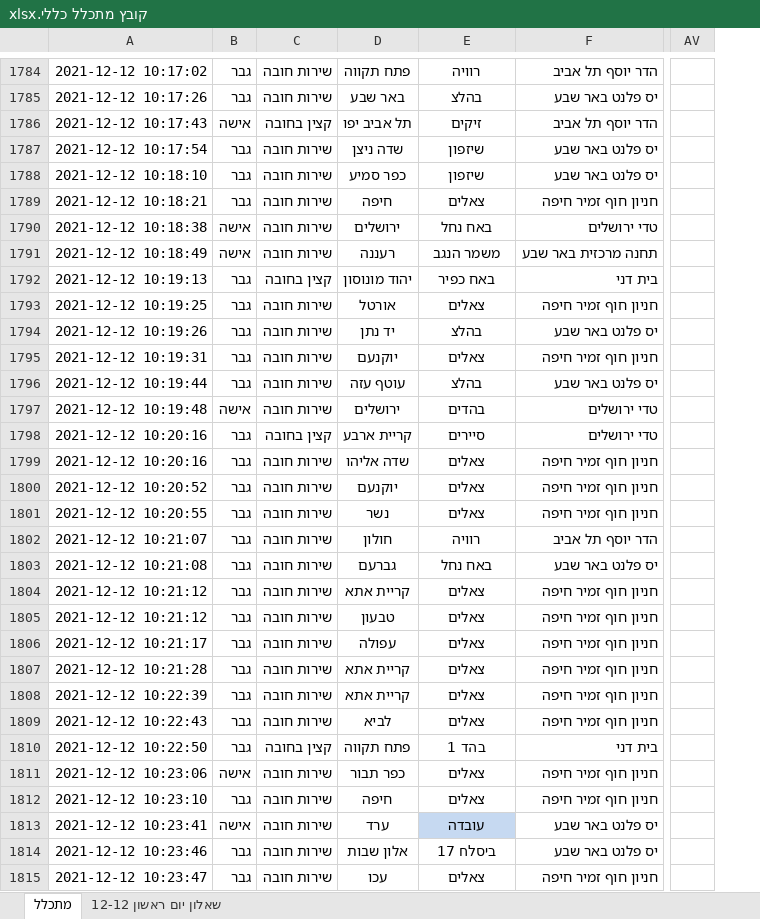
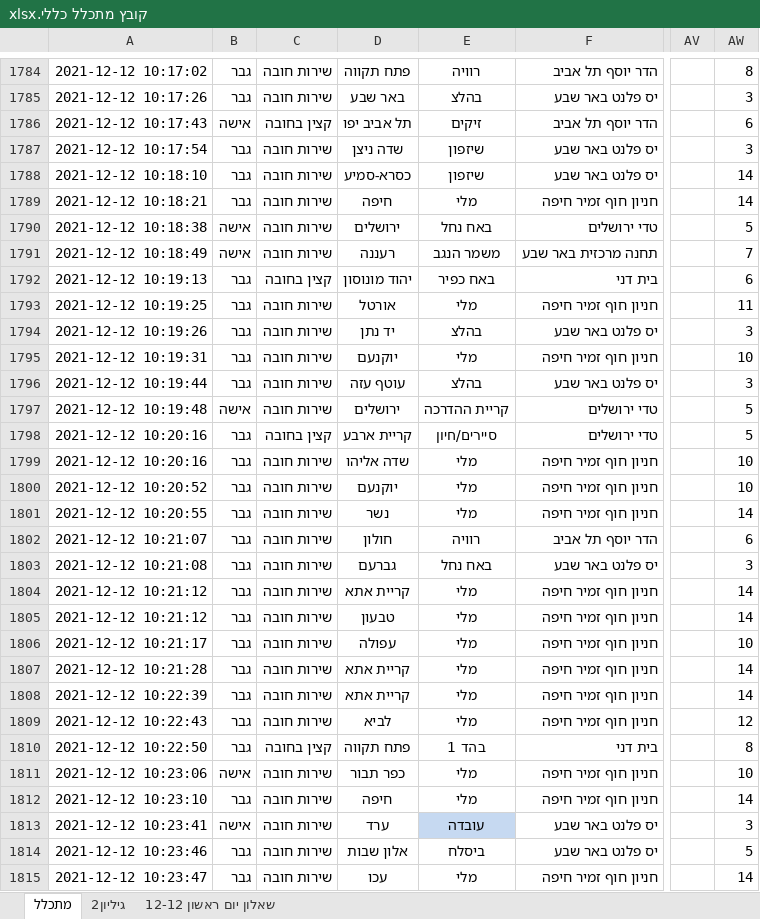
Before and after one commit to rabi320/Data-Analysis-IDF-Transportation, an Excel workbook: Data2/קובץ מתכלל כללי.xlsx, sheet מתכלל, drawn as a sheet; only a part is shown, gaps mark what is left out; values as stored, in another font and other column widths than the file's, no borders; the diff covers the shown part only; the diff names each change by its address in the sheet, - before the commit and + after, or states it on an @@ line.

```diff
--- a/Data2/קובץ מתכלל כללי.xlsx (sheet מתכלל)
+++ b/Data2/קובץ מתכלל כללי.xlsx (sheet מתכלל)
+sheet tab: גיליון2
+column AW, rows 1784-1815: 8 | 3 | 6 | 3 | 14 | 14 | 5 | 7 | 6 | 11 | 3 | 10 | 3 | 5 | 5 | 10 | 10 | 14 | 6 | 3 | 14 | 14 | 10 | 14 | 14 | 12 | 8 | 10 | 14 | 3 | 5 | 14
-D1788: כפר סמיע
+D1788: כסרא-סמיע
-E1789: צאלים
+E1789: מלי
-E1793: צאלים
+E1793: מלי
-E1795: צאלים
+E1795: מלי
-E1797: בהדים
+E1797: קריית ההדרכה
-E1798: סיירים
+E1798: סיירים/חיון
-E1799:E1801: צאלים
+E1799:E1801: מלי
-E1804:E1809: צאלים
+E1804:E1809: מלי
-E1811:E1812: צאלים
+E1811:E1812: מלי
-E1814: ביסלח 17
+E1814: ביסלח
-E1815: צאלים
+E1815: מלי
```
Also changed, not shown: 2 removed rows and 479 edited cells elsewhere in this sheet, 2 other files.
